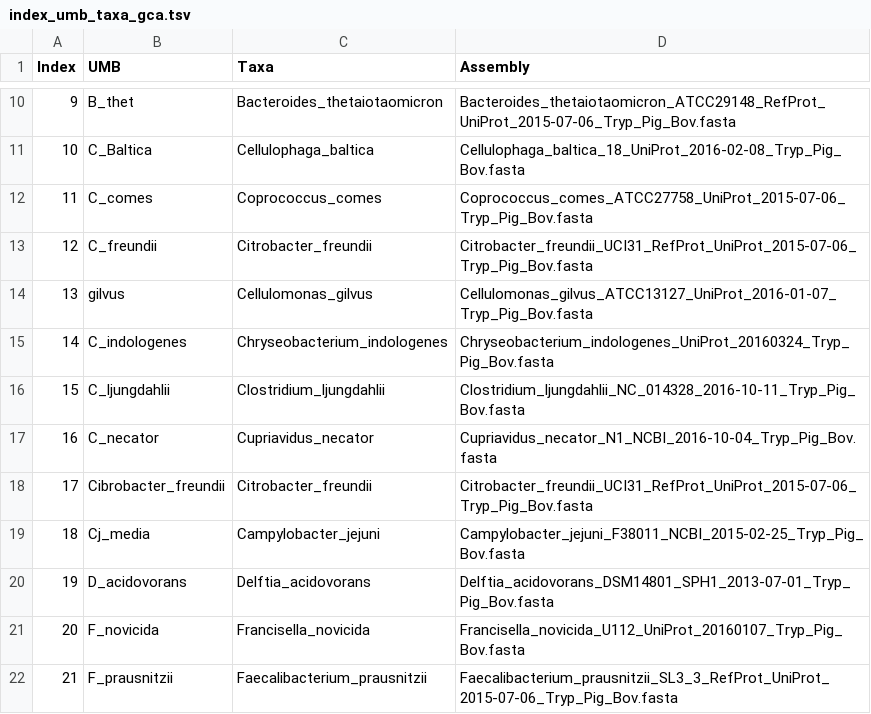
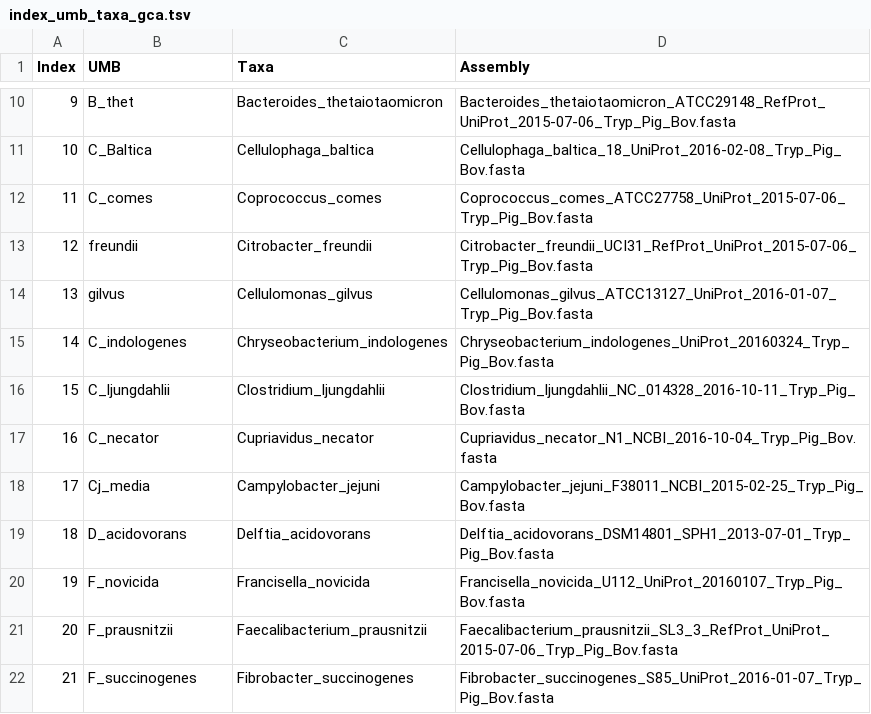
Before and after one commit to evergreen700/PTMOverlay, a TSV file: index_umb_taxa_gca.tsv, drawn as a sheet; only a part is shown, gaps mark what is left out; the shorter side is filled out with more unchanged rows; removed rows and columns are numbered as before the commit, all else as after; the diff names each change by its address in the sheet, - before the commit and + after, or states it on an @@ line.

```diff
--- a/index_umb_taxa_gca.tsv
+++ b/index_umb_taxa_gca.tsv
-B13 (UMB): C_freundii
+B13 (UMB): freundii
-row 18: 17 | Cibrobacter_freundii | Citrobacter_freundii | Citrobacter_freundii_UCI31_RefProt_UniProt_2015-07-06_Tryp_Pig_Bov.fasta
@@ column A (Index) renumbered from row 18 down @@
```
Also changed, not shown: 2 other files.
